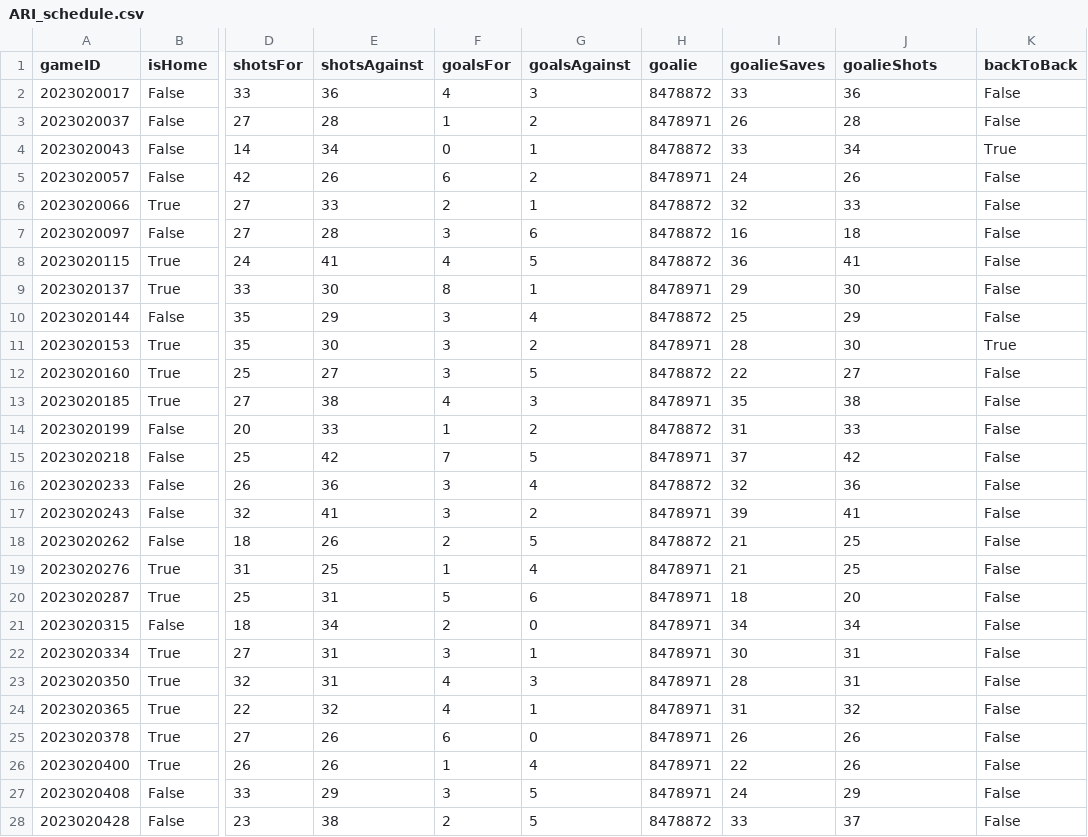
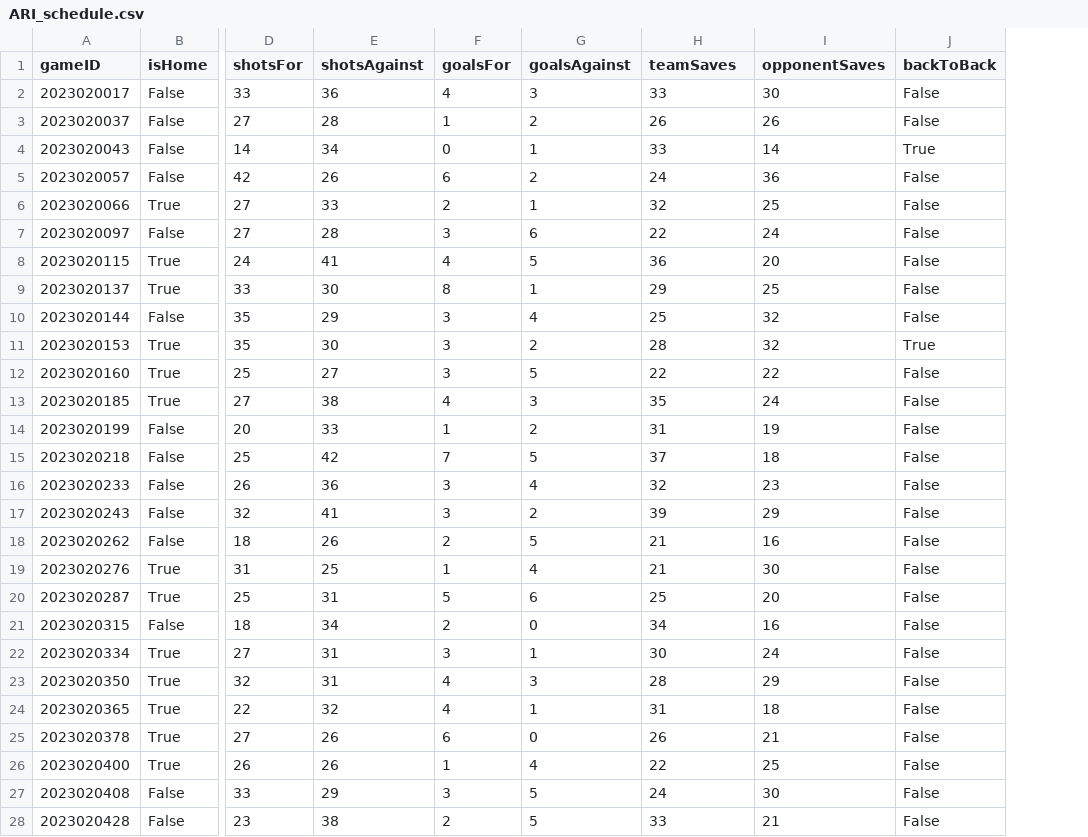
Before and after one commit to jjakemoss/saves-model, a CSV file: team_schedules/ARI_schedule.csv, drawn as a sheet; only a part is shown, gaps mark what is left out; removed rows and columns are numbered as before the commit, all else as after; the diff covers the shown part only; the diff names each change by its address in the sheet, - before the commit and + after, or states it on an @@ line.

```diff
--- a/team_schedules/ARI_schedule.csv
+++ b/team_schedules/ARI_schedule.csv
-column H (goalie), rows 2-28: 8478872 | 8478971 | 8478872 | 8478971 | 8478872 | 8478872 | 8478872 | 8478971 | 8478872 | 8478971 | 8478872 | 8478971 | 8478872 | 8478971 | 8478872 | 8478971 | 8478872 | 8478971 | 8478971 | 8478971 | 8478971 | 8478971 | 8478971 | 8478971 | 8478971 | 8478971 | 8478872
-H1: goalieSaves
+H1: teamSaves
-I1: goalieShots
+I1: opponentSaves
-I2 (opponentSaves): 36
+I2 (opponentSaves): 30
-I3 (opponentSaves): 28
+I3 (opponentSaves): 26
-I4 (opponentSaves): 34
+I4 (opponentSaves): 14
-I5 (opponentSaves): 26
+I5 (opponentSaves): 36
-I6 (opponentSaves): 33
+I6 (opponentSaves): 25
-H7 (teamSaves): 16
+H7 (teamSaves): 22
-I7 (opponentSaves): 18
+I7 (opponentSaves): 24
-I8 (opponentSaves): 41
+I8 (opponentSaves): 20
-I9 (opponentSaves): 30
+I9 (opponentSaves): 25
-I10 (opponentSaves): 29
+I10 (opponentSaves): 32
-I11 (opponentSaves): 30
+I11 (opponentSaves): 32
-I12 (opponentSaves): 27
+I12 (opponentSaves): 22
-I13 (opponentSaves): 38
+I13 (opponentSaves): 24
-I14 (opponentSaves): 33
+I14 (opponentSaves): 19
-I15 (opponentSaves): 42
+I15 (opponentSaves): 18
-I16 (opponentSaves): 36
+I16 (opponentSaves): 23
-I17 (opponentSaves): 41
+I17 (opponentSaves): 29
-I18 (opponentSaves): 25
+I18 (opponentSaves): 16
-I19 (opponentSaves): 25
+I19 (opponentSaves): 30
-H20 (teamSaves): 18
+H20 (teamSaves): 25
-I21 (opponentSaves): 34
+I21 (opponentSaves): 16
-I22 (opponentSaves): 31
+I22 (opponentSaves): 24
-I23 (opponentSaves): 31
+I23 (opponentSaves): 29
-I24 (opponentSaves): 32
+I24 (opponentSaves): 18
-I25 (opponentSaves): 26
+I25 (opponentSaves): 21
-I26 (opponentSaves): 26
+I26 (opponentSaves): 25
-I27 (opponentSaves): 29
+I27 (opponentSaves): 30
-I28 (opponentSaves): 37
+I28 (opponentSaves): 21
```
Also changed, not shown: 60 edited cells elsewhere in this file, team_schedules/ANA_schedule.csv, team_schedules/BOS_schedule.csv, 16 other files.
